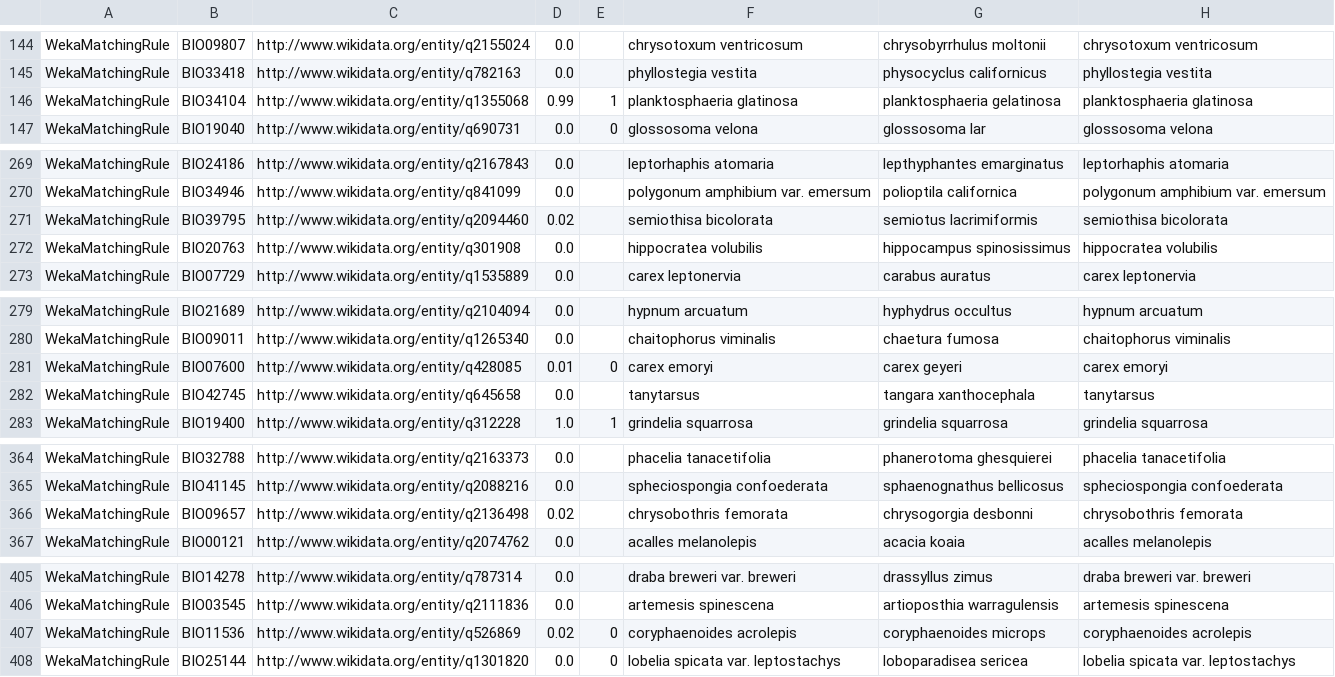
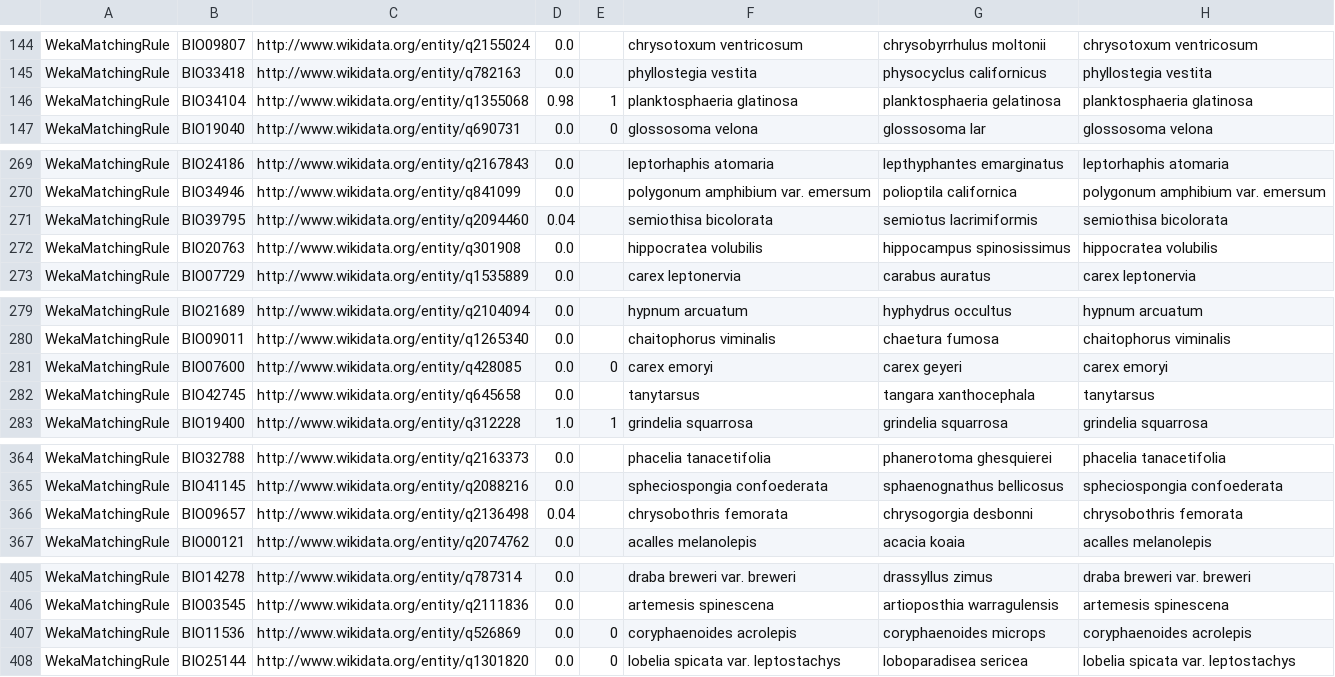
Before and after one commit to till22G/Web_Data_Integration_Project, a CSV file: 1_IdentityResolution/data/output/debugResultsMatchingRule_bio_wd.csv, drawn as a sheet; only a part is shown, gaps mark what is left out; the diff covers the shown part only; the diff names each change by its address in the sheet, - before the commit and + after, or states it on an @@ line.

```diff
--- a/1_IdentityResolution/data/output/debugResultsMatchingRule_bio_wd.csv
+++ b/1_IdentityResolution/data/output/debugResultsMatchingRule_bio_wd.csv
-D146: 0.99
+D146: 0.98
-D271: 0.02
+D271: 0.04
-D281: 0.01
+D281: 0.0
-D366: 0.02
+D366: 0.04
-D407: 0.02
+D407: 0.0
```
Also changed, not shown: 1 moved row and 28 edited cells elsewhere in this file, 2_DataFusion/data/output/recordGroupConsistencies.csv, 3 other files.
